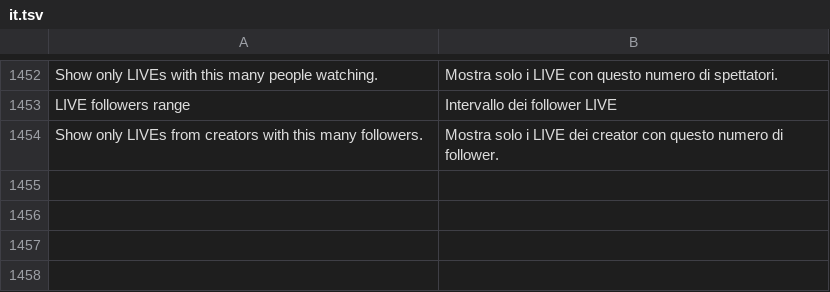
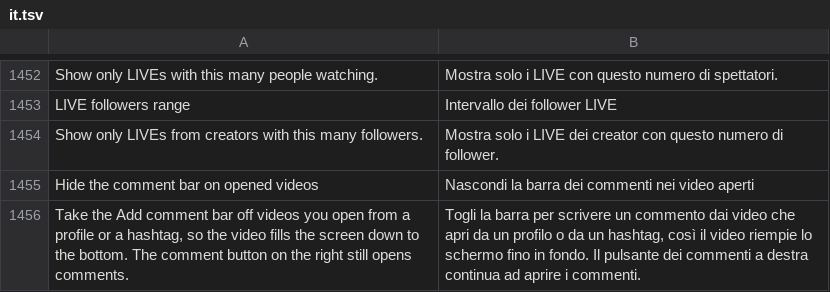
Before and after one commit to BlackGold8282/HushFeed, a TSV file: extensions/tiktok/src/main/l10n/it.tsv, drawn as a sheet; only a part is shown, gaps mark what is left out.

```diff
--- a/extensions/tiktok/src/main/l10n/it.tsv
+++ b/extensions/tiktok/src/main/l10n/it.tsv
@@ -1454 +1454,3 @@ LIVE followers range	Intervallo dei follower LIVE
 Show only LIVEs from creators with this many followers.	Mostra solo i LIVE dei creator con questo numero di follower.
+Hide the comment bar on opened videos	Nascondi la barra dei commenti nei video aperti
+Take the Add comment bar off videos you open from a profile or a hashtag, so the video fills the screen down to the bottom. The comment button on the right still opens comments.	Togli la barra per scrivere un commento dai video che apri da un profilo o da un hashtag, così il video riempie lo schermo fino in fondo. Il pulsante dei commenti a destra continua ad aprire i commenti.
```
Also changed, not shown: extensions/tiktok/src/main/l10n/de.tsv, extensions/tiktok/src/main/l10n/es.tsv, 13 other files.
